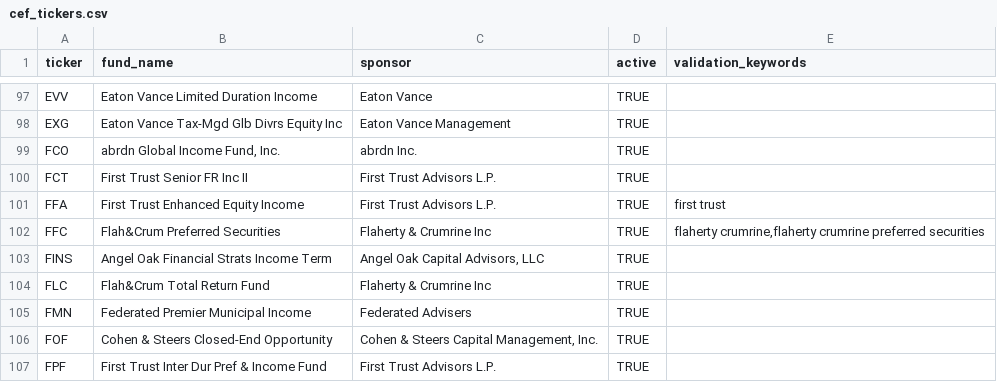
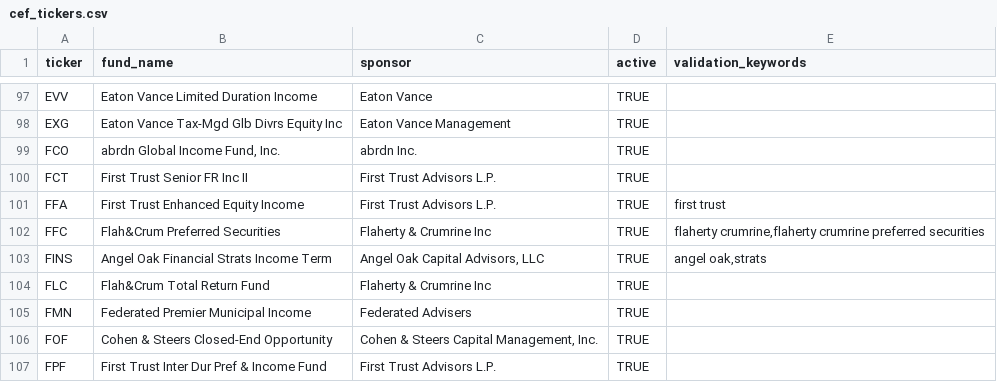
Before and after one commit to ikgeorgiev/news-research, a CSV file: data/cef_tickers.csv, drawn as a sheet; only a part is shown, gaps mark what is left out.

Commit message:
Fix PRN false-positive ticker extraction

```diff
--- a/data/cef_tickers.csv
+++ b/data/cef_tickers.csv
@@ -102,3 +102,3 @@ FFA,First Trust Enhanced Equity Income,First Trust Advisors L.P.,TRUE,"first tru
 FFC,Flah&Crum Preferred Securities,Flaherty & Crumrine Inc,TRUE,"flaherty crumrine,flaherty crumrine preferred securities"
-FINS,Angel Oak Financial Strats Income Term,"Angel Oak Capital Advisors, LLC",TRUE
+FINS,Angel Oak Financial Strats Income Term,"Angel Oak Capital Advisors, LLC",TRUE,"angel oak,strats"
 FLC,Flah&Crum Total Return Fund,Flaherty & Crumrine Inc,TRUE
```
Also changed, not shown: 3 other files.
